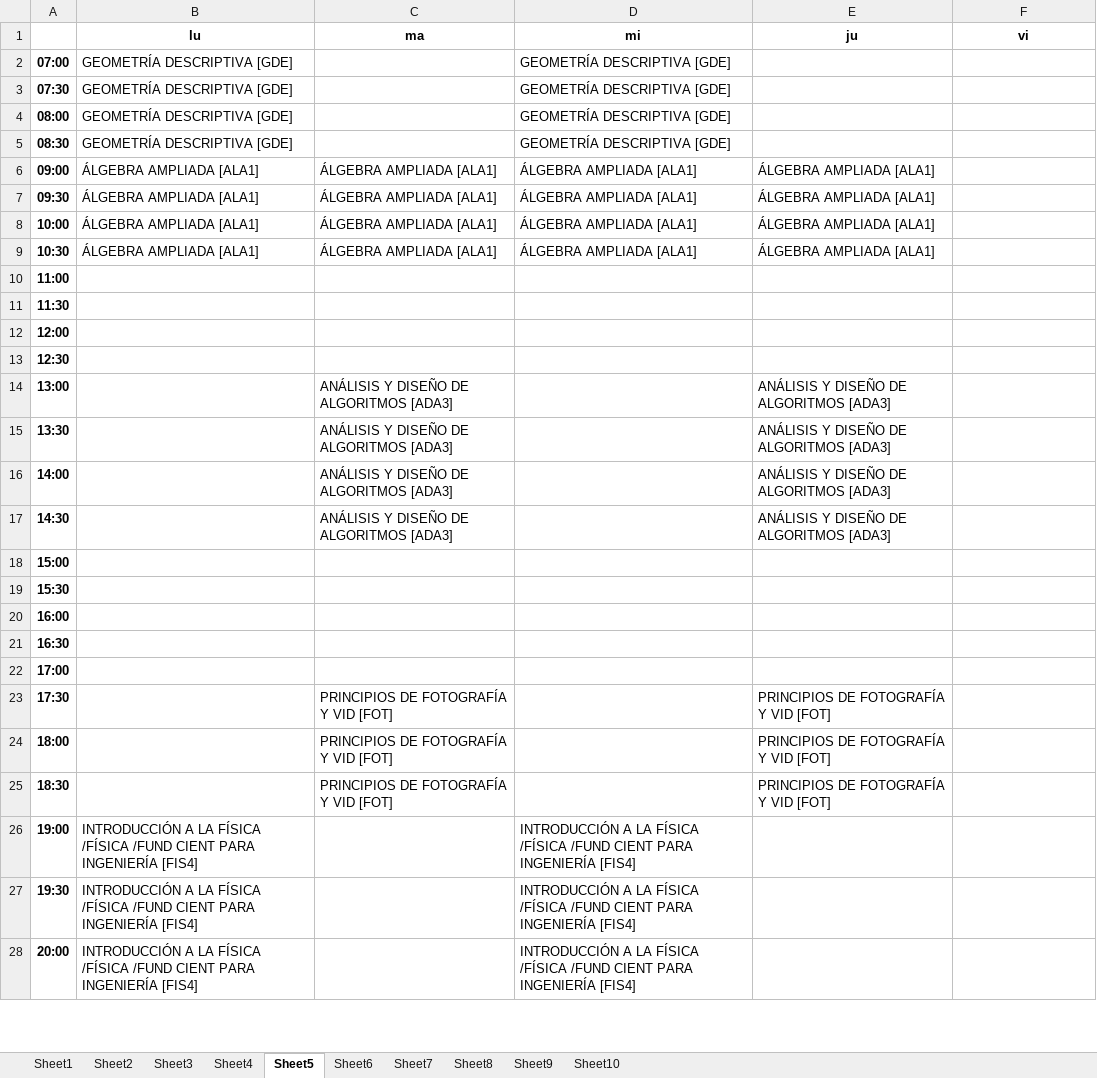
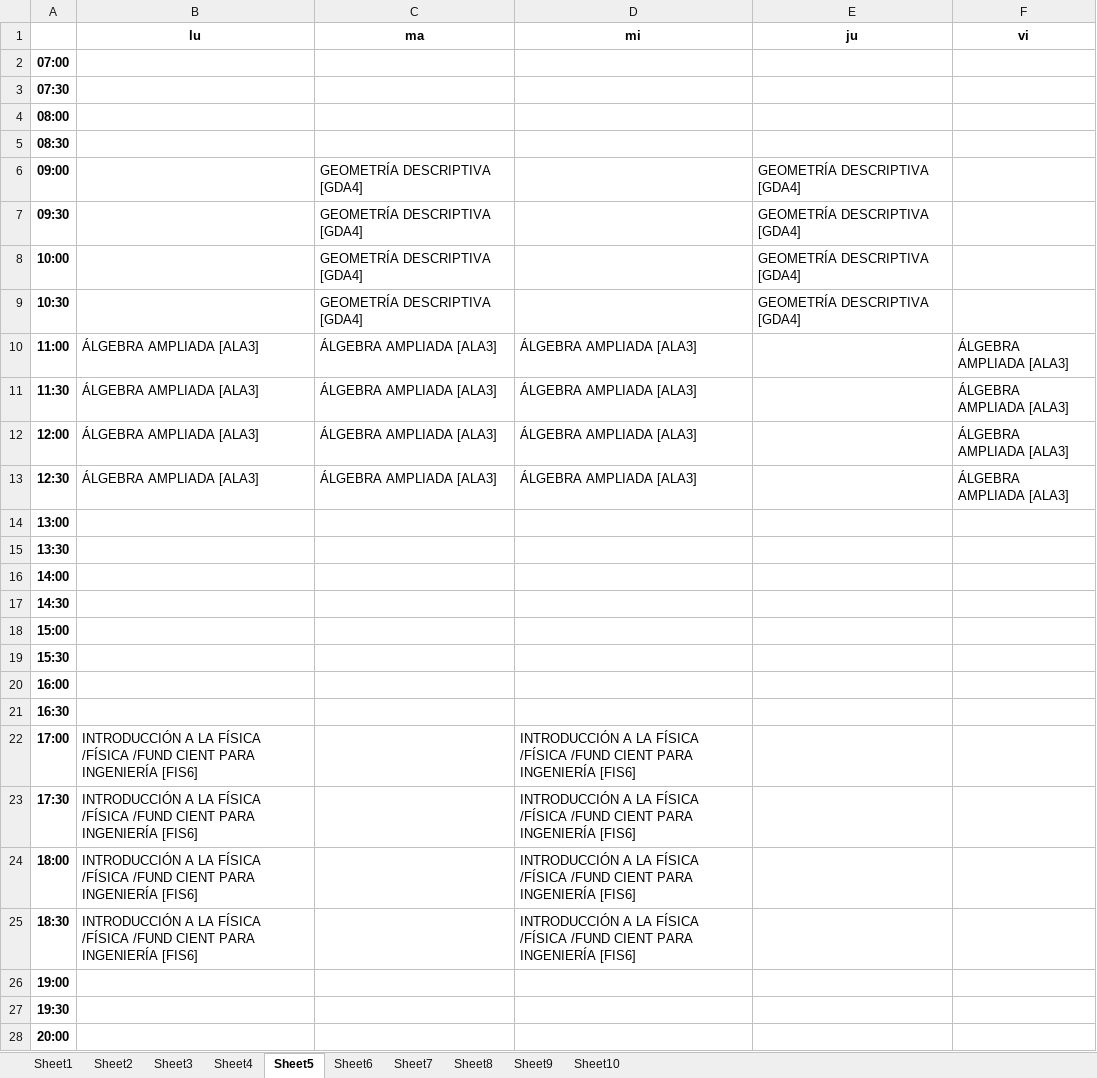
Before and after one commit to frogcovenant/class-schedule-generator, an Excel workbook: Out/OPCIONES PARA IAV - 1.xlsx, sheet Sheet5, drawn as a sheet; only a part is shown; values as stored, in another font and other column widths than the file's, no borders; the diff covers the shown part only; the diff names each change by its address in the sheet, - before the commit and + after, or states it on an @@ line.

```diff
--- a/Out/OPCIONES PARA IAV - 1.xlsx (sheet Sheet5)
+++ b/Out/OPCIONES PARA IAV - 1.xlsx (sheet Sheet5)
-B2:B5 (lu): GEOMETRÍA DESCRIPTIVA [GDE]
+B2:B5 (lu): (empty)
-D2:D5 (mi): GEOMETRÍA DESCRIPTIVA [GDE]
+D2:D5 (mi): (empty)
-B6:B9 (lu): ÁLGEBRA AMPLIADA [ALA1]
+B6:B9 (lu): (empty)
-C6:C9 (ma): ÁLGEBRA AMPLIADA [ALA1]
+C6:C9 (ma): GEOMETRÍA DESCRIPTIVA [GDA4]
-D6:D9 (mi): ÁLGEBRA AMPLIADA [ALA1]
+D6:D9 (mi): (empty)
-E6:E9 (ju): ÁLGEBRA AMPLIADA [ALA1]
+E6:E9 (ju): GEOMETRÍA DESCRIPTIVA [GDA4]
-B10:B13 (lu): (empty)
+B10:B13 (lu): ÁLGEBRA AMPLIADA [ALA3]
-C10:C13 (ma): (empty)
+C10:C13 (ma): ÁLGEBRA AMPLIADA [ALA3]
-D10:D13 (mi): (empty)
+D10:D13 (mi): ÁLGEBRA AMPLIADA [ALA3]
-F10:F13 (vi): (empty)
+F10:F13 (vi): ÁLGEBRA AMPLIADA [ALA3]
-C14:C17 (ma): ANÁLISIS Y DISEÑO DE ALGORITMOS [ADA3]
+C14:C17 (ma): (empty)
-E14:E17 (ju): ANÁLISIS Y DISEÑO DE ALGORITMOS [ADA3]
+E14:E17 (ju): (empty)
-B22:B25 (lu): (empty)
+B22:B25 (lu): INTRODUCCIÓN A LA FÍSICA /FÍSICA /FUND CIENT PARA INGENIERÍA [FIS6]
-D22:D25 (mi): (empty)
+D22:D25 (mi): INTRODUCCIÓN A LA FÍSICA /FÍSICA /FUND CIENT PARA INGENIERÍA [FIS6]
-C23:C25 (ma): PRINCIPIOS DE FOTOGRAFÍA Y VID [FOT]
+C23:C25 (ma): (empty)
-E23:E25 (ju): PRINCIPIOS DE FOTOGRAFÍA Y VID [FOT]
+E23:E25 (ju): (empty)
-B26:B28 (lu): INTRODUCCIÓN A LA FÍSICA /FÍSICA /FUND CIENT PARA INGENIERÍA [FIS4]
+B26:B28 (lu): (empty)
-D26:D28 (mi): INTRODUCCIÓN A LA FÍSICA /FÍSICA /FUND CIENT PARA INGENIERÍA [FIS4]
+D26:D28 (mi): (empty)
```
Also changed, not shown: 2 edited cells elsewhere in this sheet, sheet Sheet3, sheet Sheet4, sheet Sheet9, sheet Sheet10, sheet Sheet2, sheet Sheet7, 3 more sheets, Out/OPCIONES PARA ARQA - 1.xlsx, Out/OPCIONES PARA ARQB - 1.xlsx, 27 other files.
